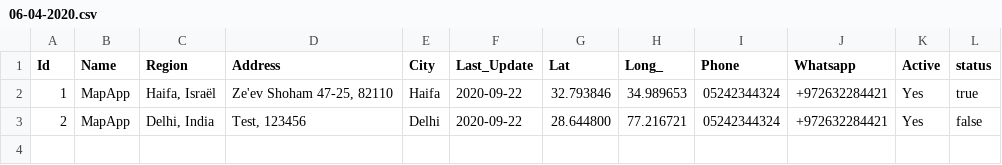
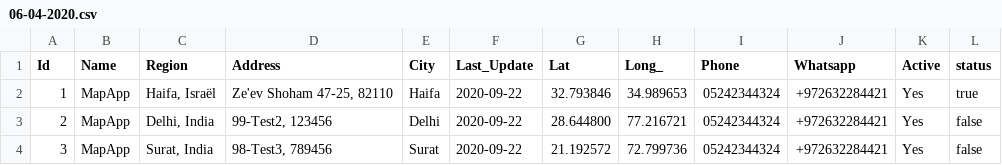
Before and after one commit to khushalikorat98/test, a CSV file: 06-04-2020.csv, drawn as a sheet.

Commit message:
Update 06-04-2020.csv

```diff
--- a/06-04-2020.csv
+++ b/06-04-2020.csv
@@ -2,2 +2,3 @@ Id,Name,Region,Address,City,Last_Update,Lat,Long_,Phone,Whatsapp,Active,status
 1,MapApp,"Haifa, Israël","Ze'ev Shoham 47-25, 82110",Haifa,2020-09-22,32.793846, 34.989653,"05242344324",+972632284421,Yes,true
-2,MapApp,"Delhi, India","Test, 123456",Delhi,2020-09-22,28.644800,77.216721,"05242344324",+972632284421,Yes,false
+2,MapApp,"Delhi, India","99-Test2, 123456",Delhi,2020-09-22,28.644800,77.216721,"05242344324",+972632284421,Yes,false
+3,MapApp,"Surat, India","98-Test3, 789456",Surat,2020-09-22,21.192572,72.799736,"05242344324",+972632284421,Yes,false
```
